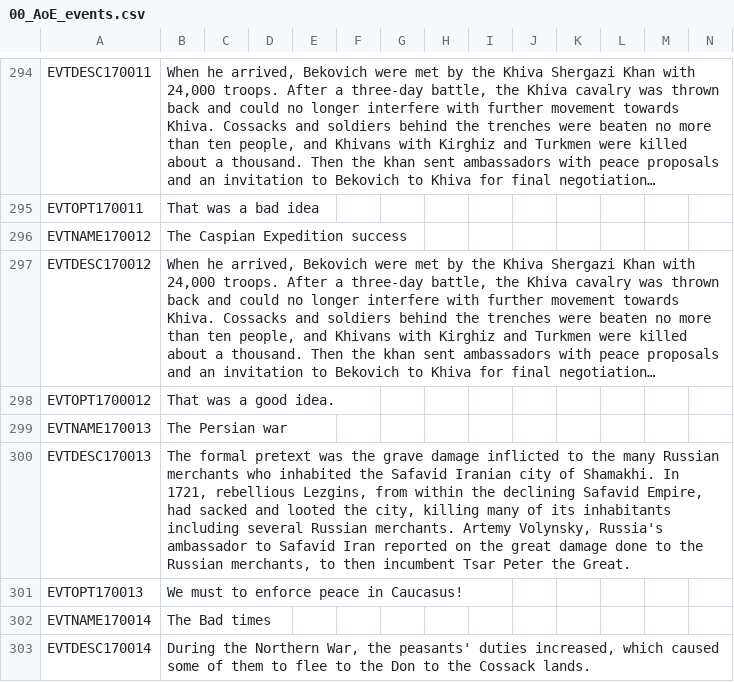
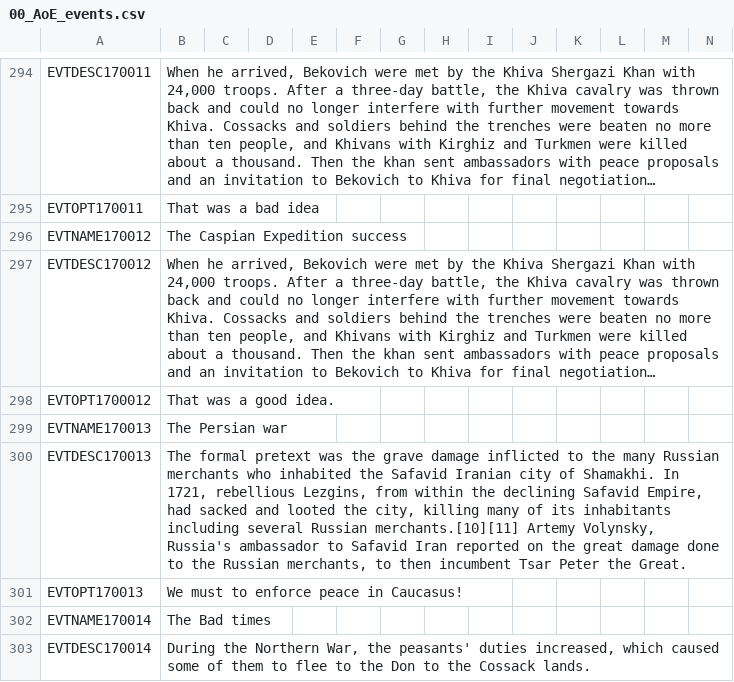
Before and after one commit to AoE-guys/AoE-SP-VERSION-DISCONTINUED-, a CSV file: AOE/localisation/00_AoE_events.csv, drawn as a sheet; only a part is shown, gaps mark what is left out; long unchanged cells end in …; the diff names each change by its address in the sheet, - before the commit and + after, or states it on an @@ line.

```diff
--- a/AOE/localisation/00_AoE_events.csv
+++ b/AOE/localisation/00_AoE_events.csv
-B300: …several Russian merchants. Artemy Volynsky,…
+B300: …several Russian merchants.[10][11] Artemy Volynsky,…
```
Also changed, not shown: 8 other files.
